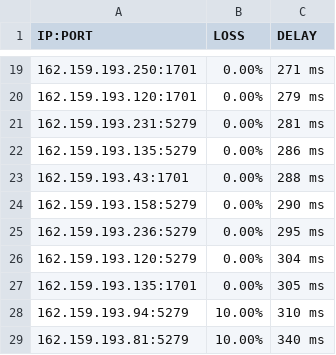
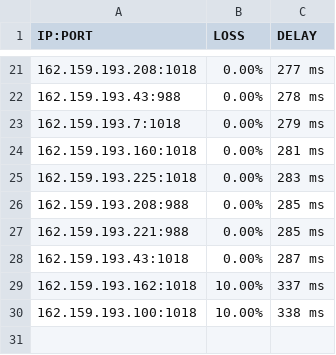
Before and after one commit to blesdmm/WARP2sub, a CSV file: WARP_193_RESULT.csv, drawn as a sheet; only a part is shown, gaps mark what is left out; the diff covers the shown part only.

```diff
--- a/WARP_193_RESULT.csv
+++ b/WARP_193_RESULT.csv
@@ -19,11 +21,10 @@ IP:PORT, LOSS, DELAY
-162.159.193.250:1701,0.00%,271 ms
-162.159.193.120:1701,0.00%,279 ms
-162.159.193.231:5279,0.00%,281 ms
-162.159.193.135:5279,0.00%,286 ms
-162.159.193.43:1701,0.00%,288 ms
-162.159.193.158:5279,0.00%,290 ms
-162.159.193.236:5279,0.00%,295 ms
-162.159.193.120:5279,0.00%,304 ms
-162.159.193.135:1701,0.00%,305 ms
-162.159.193.94:5279,10.00%,310 ms
-162.159.193.81:5279,10.00%,340 ms
+162.159.193.208:1018,0.00%,277 ms
+162.159.193.43:988,0.00%,278 ms
+162.159.193.7:1018,0.00%,279 ms
+162.159.193.160:1018,0.00%,281 ms
+162.159.193.225:1018,0.00%,283 ms
+162.159.193.208:988,0.00%,285 ms
+162.159.193.221:988,0.00%,285 ms
+162.159.193.43:1018,0.00%,287 ms
+162.159.193.162:1018,10.00%,337 ms
+162.159.193.100:1018,10.00%,338 ms
```
Also changed, not shown: 4 added rows, 2 removed rows and 25 edited cells elsewhere in this file, WARP_BEST_RESULT.csv, WARP_DIFF_RESULT.csv, 3 other files.
